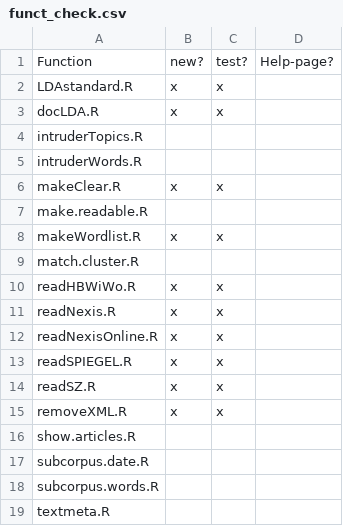
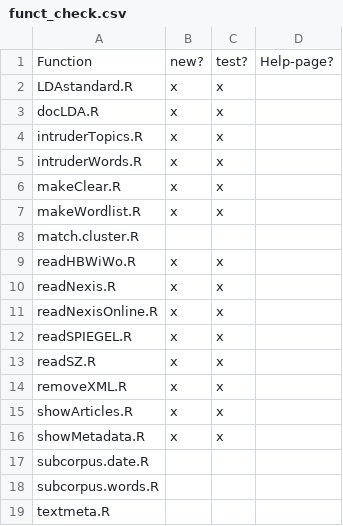
Before and after one commit to Docma-TU/tmT, a CSV file: funct_check.csv, drawn as a sheet; only a part is shown.

Commit message:
make.readable -> showArticles incl. tests

```diff
--- a/funct_check.csv
+++ b/funct_check.csv
@@ -3,6 +3,5 @@ LDAstandard.R,x,x,
 docLDA.R,x,x,
-intruderTopics.R,,,
-intruderWords.R,,,
+intruderTopics.R,x,x,
+intruderWords.R,x,x,
 makeClear.R,x,x,
-make.readable.R,,,
 makeWordlist.R,x,x,
@@ -15,3 +14,4 @@ readSZ.R,x,x,
 removeXML.R,x,x,
-show.articles.R,,,
+showArticles.R,x,x,
+showMetadata.R,x,x,
 subcorpus.date.R,,,
```
Also changed, not shown: 9 other files.
